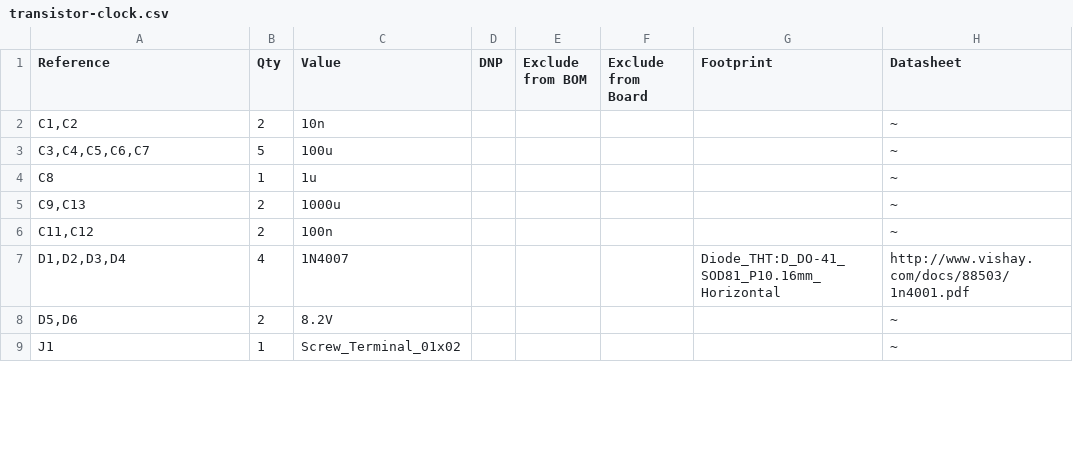
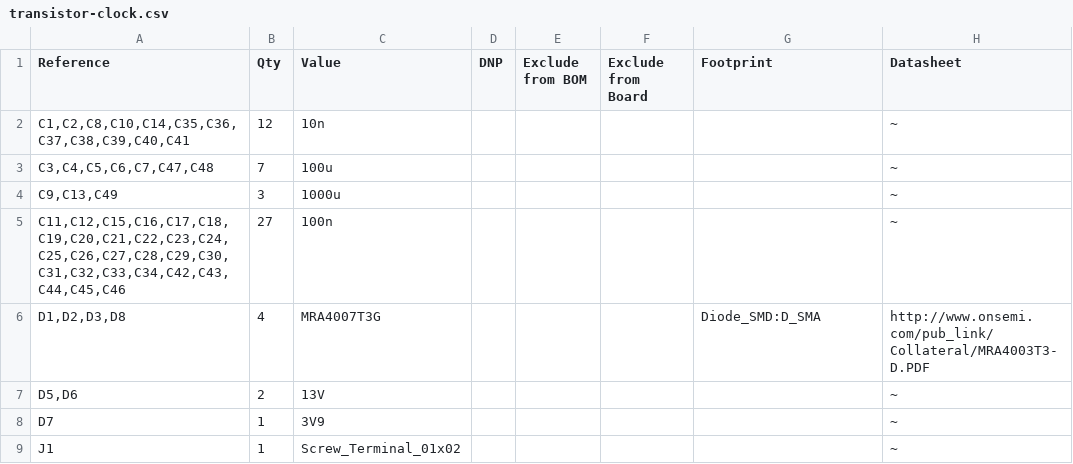
Before and after one commit to RoaldVG/transistor-clock, a CSV file: transistor-clock.csv, drawn as a sheet; only a part is shown; the diff covers the shown part only.

```diff
--- a/transistor-clock.csv
+++ b/transistor-clock.csv
@@ -1,9 +1,9 @@
 "Reference","Qty","Value","DNP","Exclude from BOM","Exclude from Board","Footprint","Datasheet"
-"C1,C2","2","10n","","","","","~"
-"C3,C4,C5,C6,C7","5","100u","","","","","~"
-"C8","1","1u","","","","","~"
-"C9,C13","2","1000u","","","","","~"
-"C11,C12","2","100n","","","","","~"
-"D1,D2,D3,D4","4","1N4007","","","","Diode_THT:D_DO-41_SOD81_P10.16mm_Horizontal","http://www.vishay.com/docs/88503/1n4001.pdf"
-"D5,D6","2","8.2V","","","","","~"
+"C1,C2,C8,C10,C14,C35,C36,C37,C38,C39,C40,C41","12","10n","","","","","~"
+"C3,C4,C5,C6,C7,C47,C48","7","100u","","","","","~"
+"C9,C13,C49","3","1000u","","","","","~"
+"C11,C12,C15,C16,C17,C18,C19,C20,C21,C22,C23,C24,C25,C26,C27,C28,C29,C30,C31,C32,C33,C34,C42,C43,C44,C45,C46","27","100n","","","","","~"
+"D1,D2,D3,D8","4","MRA4007T3G","","","","Diode_SMD:D_SMA","http://www.onsemi.com/pub_link/Collateral/MRA4003T3-D.PDF"
+"D5,D6","2","13V","","","","","~"
+"D7","1","3V9","","","","","~"
 "J1","1","Screw_Terminal_01x02","","","","","~"
```
Also changed, not shown: 7 added rows, 4 removed rows and 10 edited cells elsewhere in this file, 21 other files.
